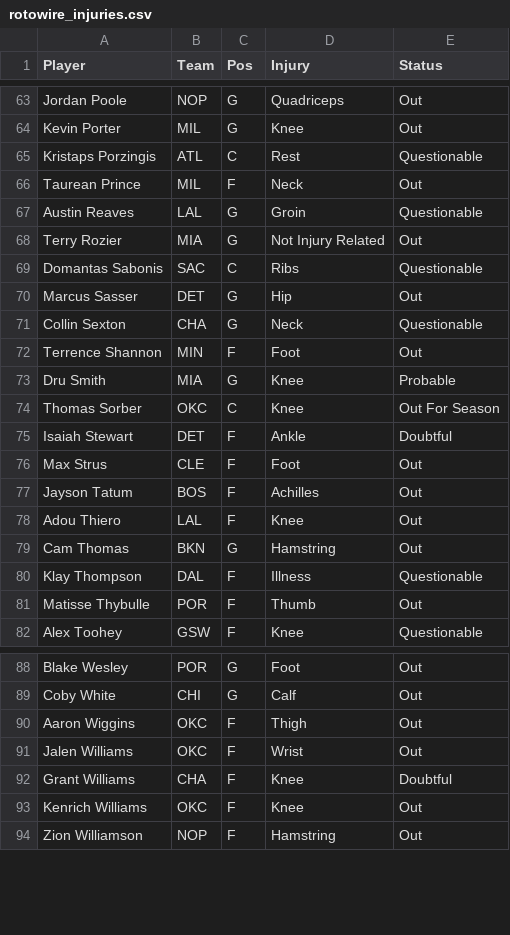
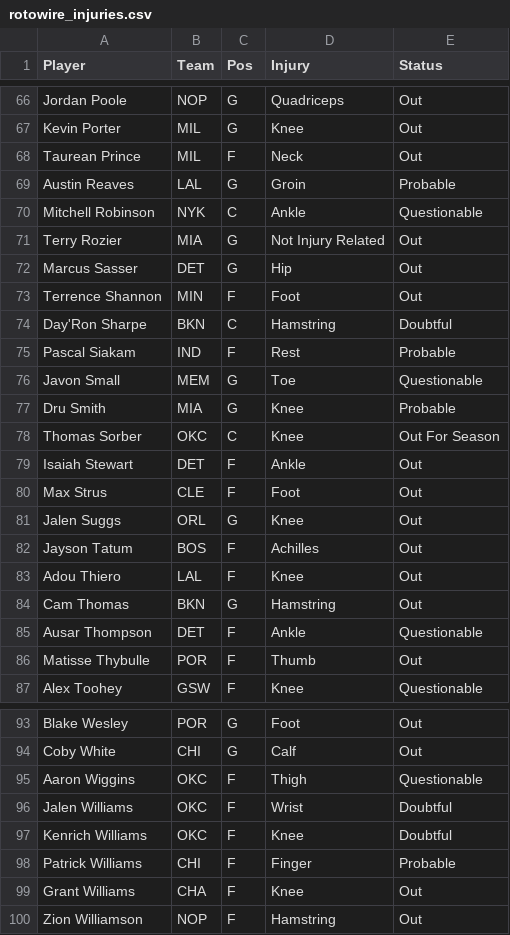
Before and after one commit to Avicha13003/NBA_Predictor, a CSV file: rotowire_injuries.csv, drawn as a sheet; only a part is shown, gaps mark what is left out; the diff covers the shown part only.

```diff
--- a/rotowire_injuries.csv
+++ b/rotowire_injuries.csv
@@ -64,14 +67,16 @@ Jordan Poole,NOP,G,Quadriceps,Out
 Kevin Porter,MIL,G,Knee,Out
-Kristaps Porzingis,ATL,C,Rest,Questionable
 Taurean Prince,MIL,F,Neck,Out
-Austin Reaves,LAL,G,Groin,Questionable
+Austin Reaves,LAL,G,Groin,Probable
+Mitchell Robinson,NYK,C,Ankle,Questionable
 Terry Rozier,MIA,G,Not Injury Related,Out
-Domantas Sabonis,SAC,C,Ribs,Questionable
 Marcus Sasser,DET,G,Hip,Out
-Collin Sexton,CHA,G,Neck,Questionable
 Terrence Shannon,MIN,F,Foot,Out
+Day'Ron Sharpe,BKN,C,Hamstring,Doubtful
+Pascal Siakam,IND,F,Rest,Probable
+Javon Small,MEM,G,Toe,Questionable
 Dru Smith,MIA,G,Knee,Probable
 Thomas Sorber,OKC,C,Knee,Out For Season
-Isaiah Stewart,DET,F,Ankle,Doubtful
+Isaiah Stewart,DET,F,Ankle,Out
 Max Strus,CLE,F,Foot,Out
+Jalen Suggs,ORL,G,Knee,Out
 Jayson Tatum,BOS,F,Achilles,Out
@@ -79,3 +84,3 @@ Adou Thiero,LAL,F,Knee,Out
 Cam Thomas,BKN,G,Hamstring,Out
-Klay Thompson,DAL,F,Illness,Questionable
+Ausar Thompson,DET,F,Ankle,Questionable
 Matisse Thybulle,POR,F,Thumb,Out
@@ -89,6 +94,7 @@ Blake Wesley,POR,G,Foot,Out
 Coby White,CHI,G,Calf,Out
-Aaron Wiggins,OKC,F,Thigh,Out
-Jalen Williams,OKC,F,Wrist,Out
-Grant Williams,CHA,F,Knee,Doubtful
-Kenrich Williams,OKC,F,Knee,Out
+Aaron Wiggins,OKC,F,Thigh,Questionable
+Jalen Williams,OKC,F,Wrist,Doubtful
+Kenrich Williams,OKC,F,Knee,Doubtful
+Patrick Williams,CHI,F,Finger,Probable
+Grant Williams,CHA,F,Knee,Out
 Zion Williamson,NOP,F,Hamstring,Out
```
Also changed, not shown: 10 added rows, 7 removed rows, 1 moved row and 19 edited cells elsewhere in this file, nba_today_stats.csv, props_training_log.csv, 16 other files.
